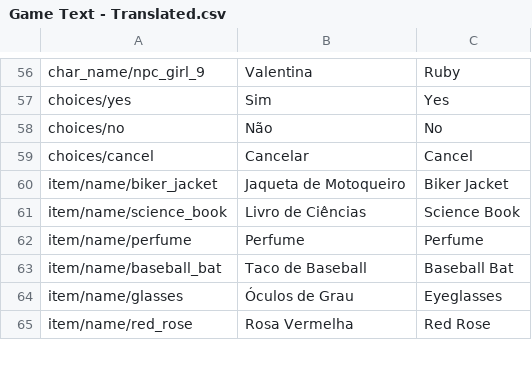
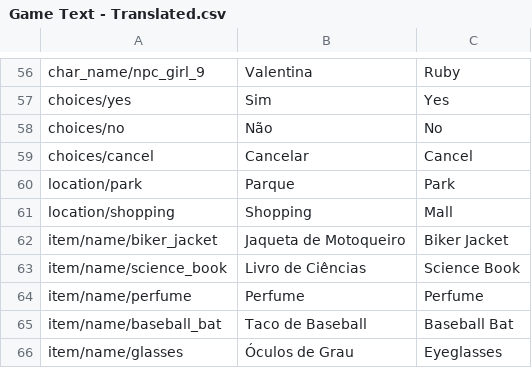
Before and after one commit to renanssba/XCore, a CSV file: Assets/Resources/Data/Game Text - Translated.csv, drawn as a sheet; only a part is shown, gaps mark what is left out; the shorter side is filled out with more unchanged rows.

```diff
--- a/Assets/Resources/Data/Game Text - Translated.csv
+++ b/Assets/Resources/Data/Game Text - Translated.csv
@@ -59,2 +59,4 @@ choices/no,Não,No
 choices/cancel,Cancelar,Cancel
+location/park,Parque,Park
+location/shopping,Shopping,Mall
 item/name/biker_jacket,Jaqueta de Motoqueiro,Biker Jacket
```
Also changed, not shown: 24 other files.
